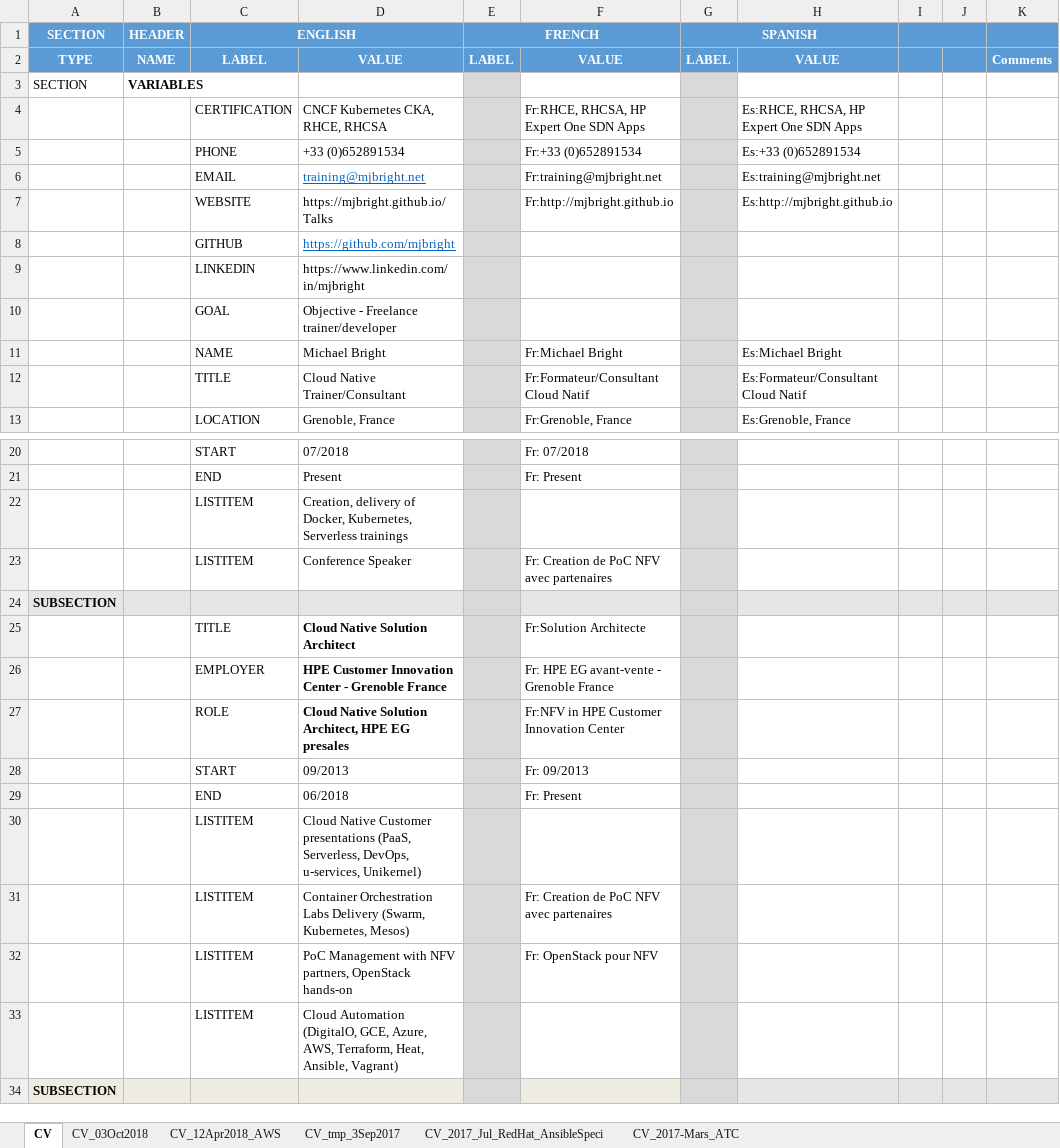
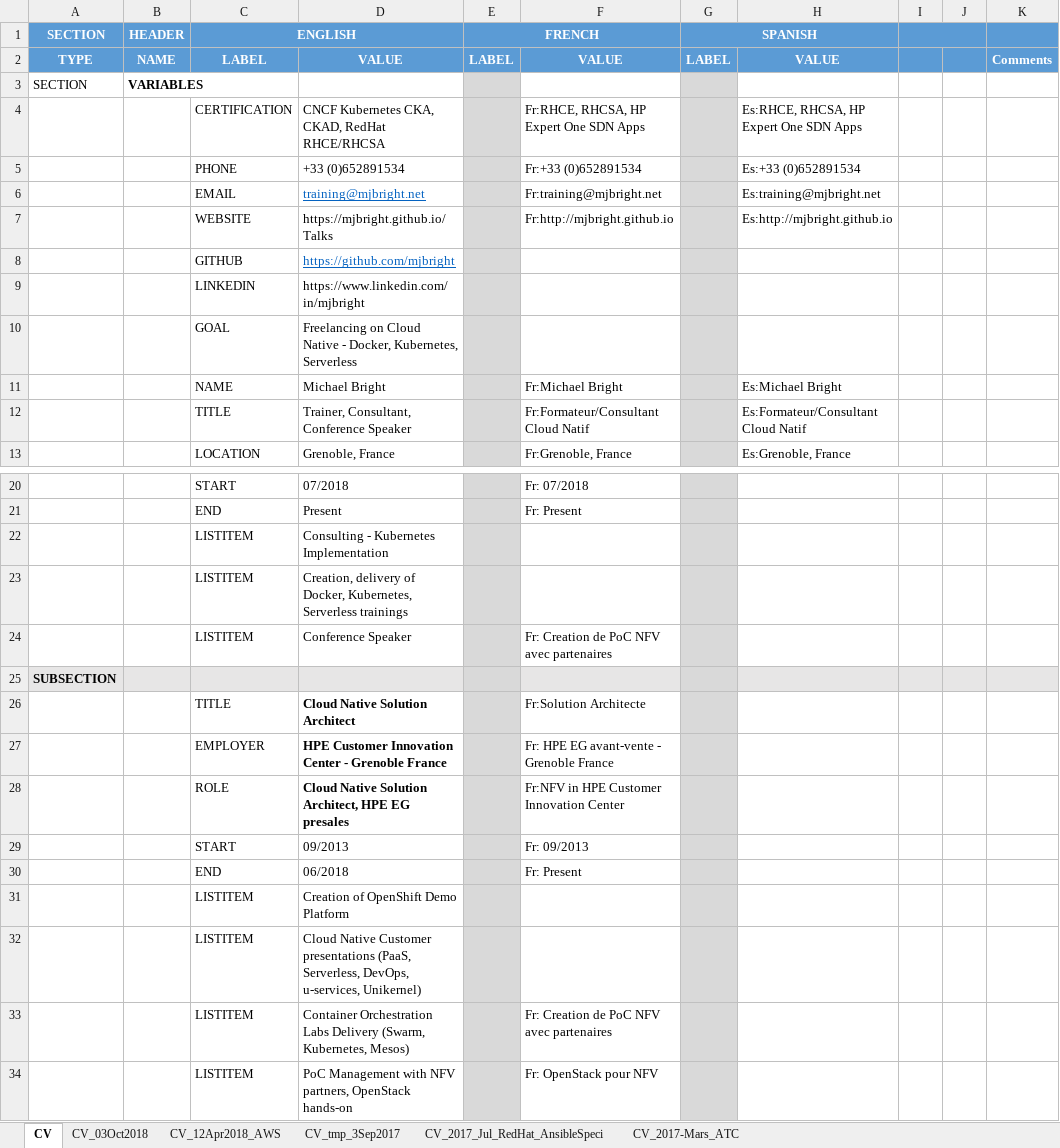
Before and after one commit to mjbright/mjbright.github.io, an Excel workbook: static/docs/src/CV.xlsx, sheet CV, drawn as a sheet; only a part is shown, gaps mark what is left out; the shorter side is filled out with more unchanged rows; values as stored, in another font and other column widths than the file's, no borders; the diff names each change by its address in the sheet, - before the commit and + after, or states it on an @@ line.

Commit message:
Updated with current activities (Freelance Cloud Native: Training, Consulting, Conference Speaker) Added CKAD certif Added OpenShift demo Added Conuslting - Kubernetes Implementation

```diff
--- a/static/docs/src/CV.xlsx (sheet CV)
+++ b/static/docs/src/CV.xlsx (sheet CV)
-D4: CNCF Kubernetes CKA, RHCE, RHCSA
+D4: CNCF Kubernetes CKA, CKAD, RedHat RHCE/RHCSA
-D10: Objective - Freelance trainer/developer
+D10: Freelancing on Cloud Native - Docker, Kubernetes, Serverless
-D12: Cloud Native Trainer/Consultant
+D12: Trainer, Consultant, Conference Speaker
+row 22:  |  | LISTITEM | Consulting - Kubernetes Implementation
+row 31:  |  | LISTITEM | Creation of OpenShift Demo Platform
```
Also changed, not shown: 1 other file.
